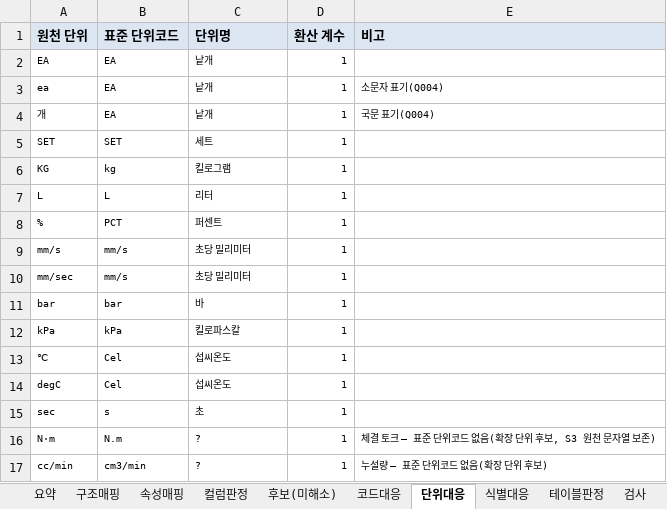
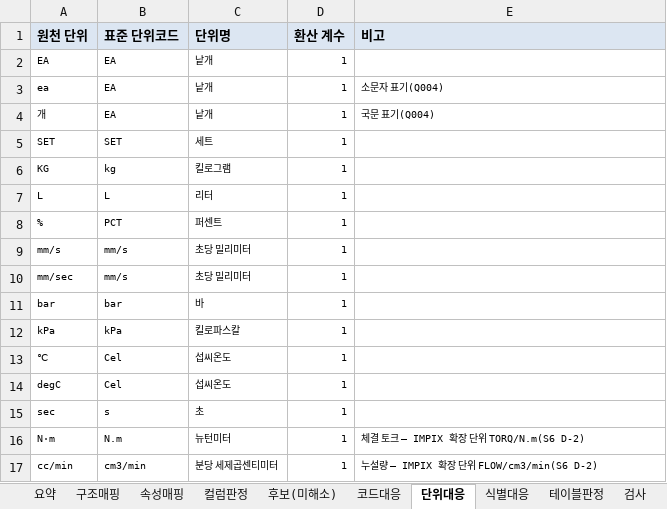
Before and after one commit to harris0709/ksx-platform, an Excel workbook: mapping/impix/S2_매핑정의서_IMPIX.xlsx, sheet 단위대응, drawn as a sheet; values as stored, in another font and other column widths than the file's, no borders; the diff names each change by its address in the sheet, - before the commit and + after, or states it on an @@ line.

```diff
--- a/mapping/impix/S2_매핑정의서_IMPIX.xlsx (sheet 단위대응)
+++ b/mapping/impix/S2_매핑정의서_IMPIX.xlsx (sheet 단위대응)
-C16 (단위명): ?
+C16 (단위명): 뉴턴미터
-E16 (비고): 체결 토크 — 표준 단위코드 없음(확장 단위 후보, S3 원천 문자열 보존)
+E16 (비고): 체결 토크 — IMPIX 확장 단위 TORQ/N.m(S6 D-2)
-C17 (단위명): ?
+C17 (단위명): 분당 세제곱센티미터
-E17 (비고): 누설량 — 표준 단위코드 없음(확장 단위 후보)
+E17 (비고): 누설량 — IMPIX 확장 단위 FLOW/cm3/min(S6 D-2)
```
Also changed, not shown: sheet 검사, sheet 요약, extensions/impix/확장정의서.xlsx, 15 other files.
